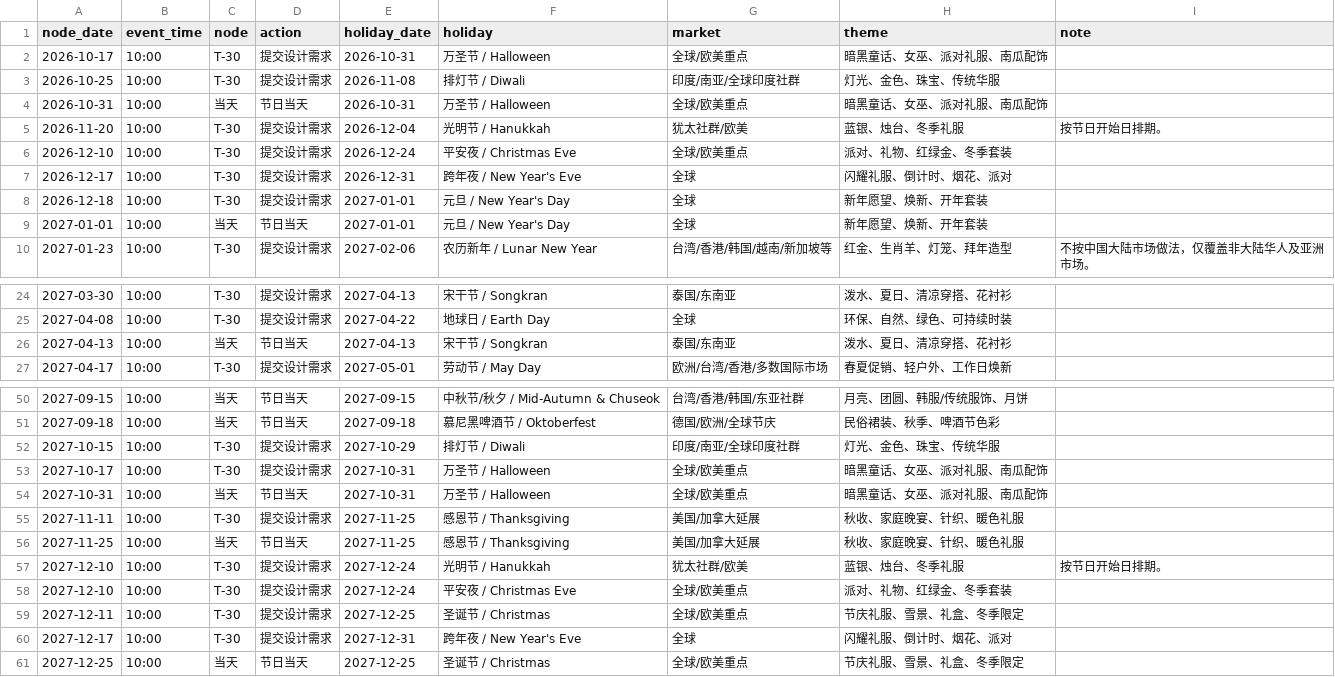
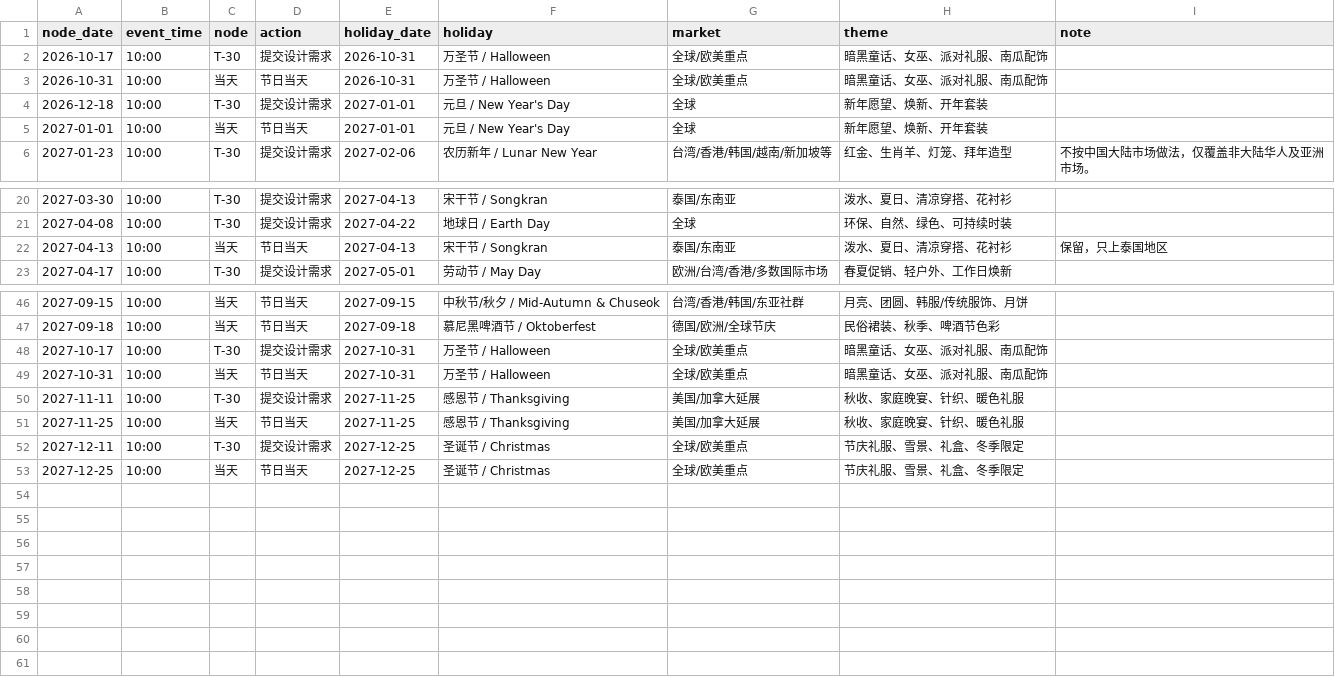
Before and after one commit to lujing721-glitch/RS_-, a CSV file: merge_fashion_holiday_ops_2026_10_to_2027_12.csv, drawn as a sheet; only a part is shown, gaps mark what is left out.

```diff
--- a/merge_fashion_holiday_ops_2026_10_to_2027_12.csv
+++ b/merge_fashion_holiday_ops_2026_10_to_2027_12.csv
@@ -2,7 +2,3 @@
 2026-10-17,10:00,T-30,提交设计需求,2026-10-31,万圣节 / Halloween,全球/欧美重点,暗黑童话、女巫、派对礼服、南瓜配饰,
-2026-10-25,10:00,T-30,提交设计需求,2026-11-08,排灯节 / Diwali,印度/南亚/全球印度社群,灯光、金色、珠宝、传统华服,
 2026-10-31,10:00,当天,节日当天,2026-10-31,万圣节 / Halloween,全球/欧美重点,暗黑童话、女巫、派对礼服、南瓜配饰,
-2026-11-20,10:00,T-30,提交设计需求,2026-12-04,光明节 / Hanukkah,犹太社群/欧美,蓝银、烛台、冬季礼服,按节日开始日排期。
-2026-12-10,10:00,T-30,提交设计需求,2026-12-24,平安夜 / Christmas Eve,全球/欧美重点,派对、礼物、红绿金、冬季套装,
-2026-12-17,10:00,T-30,提交设计需求,2026-12-31,跨年夜 / New Year's Eve,全球,闪耀礼服、倒计时、烟花、派对,
 2026-12-18,10:00,T-30,提交设计需求,2027-01-01,元旦 / New Year's Day,全球,新年愿望、焕新、开年套装,
@@ -25,3 +21,3 @@
 2027-04-08,10:00,T-30,提交设计需求,2027-04-22,地球日 / Earth Day,全球,环保、自然、绿色、可持续时装,
-2027-04-13,10:00,当天,节日当天,2027-04-13,宋干节 / Songkran,泰国/东南亚,泼水、夏日、清凉穿搭、花衬衫,
+2027-04-13,10:00,当天,节日当天,2027-04-13,宋干节 / Songkran,泰国/东南亚,泼水、夏日、清凉穿搭、花衬衫,保留，只上泰国地区
 2027-04-17,10:00,T-30,提交设计需求,2027-05-01,劳动节 / May Day,欧洲/台湾/香港/多数国际市场,春夏促销、轻户外、工作日焕新,
@@ -51,3 +47,2 @@
 2027-09-18,10:00,当天,节日当天,2027-09-18,慕尼黑啤酒节 / Oktoberfest,德国/欧洲/全球节庆,民俗裙装、秋季、啤酒节色彩,
-2027-10-15,10:00,T-30,提交设计需求,2027-10-29,排灯节 / Diwali,印度/南亚/全球印度社群,灯光、金色、珠宝、传统华服,
 2027-10-17,10:00,T-30,提交设计需求,2027-10-31,万圣节 / Halloween,全球/欧美重点,暗黑童话、女巫、派对礼服、南瓜配饰,
@@ -56,6 +51,3 @@
 2027-11-25,10:00,当天,节日当天,2027-11-25,感恩节 / Thanksgiving,美国/加拿大延展,秋收、家庭晚宴、针织、暖色礼服,
-2027-12-10,10:00,T-30,提交设计需求,2027-12-24,光明节 / Hanukkah,犹太社群/欧美,蓝银、烛台、冬季礼服,按节日开始日排期。
-2027-12-10,10:00,T-30,提交设计需求,2027-12-24,平安夜 / Christmas Eve,全球/欧美重点,派对、礼物、红绿金、冬季套装,
 2027-12-11,10:00,T-30,提交设计需求,2027-12-25,圣诞节 / Christmas,全球/欧美重点,节庆礼服、雪景、礼盒、冬季限定,
-2027-12-17,10:00,T-30,提交设计需求,2027-12-31,跨年夜 / New Year's Eve,全球,闪耀礼服、倒计时、烟花、派对,
 2027-12-25,10:00,当天,节日当天,2027-12-25,圣诞节 / Christmas,全球/欧美重点,节庆礼服、雪景、礼盒、冬季限定,
```
Also changed, not shown: 1 other file.
